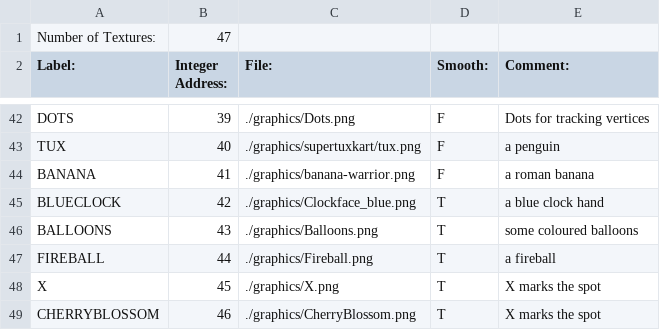
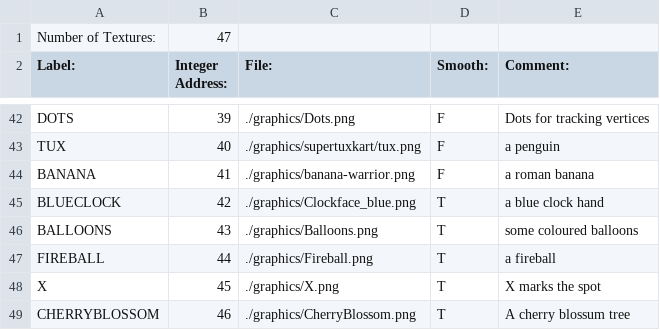
Before and after one commit to BostonBrooks/Spaghetti_Graveyard_Zero_2026, a CSV file: games/game0/maps/systems_test/graphics/textures.csv, drawn as a sheet; only a part is shown, gaps mark what is left out.

```diff
--- a/games/game0/maps/systems_test/graphics/textures.csv
+++ b/games/game0/maps/systems_test/graphics/textures.csv
@@ -48,2 +48,2 @@ FIREBALL,44,./graphics/Fireball.png,T, a fireball
 X,45,./graphics/X.png,T, X marks the spot
-CHERRYBLOSSOM,46,./graphics/CherryBlossom.png,T, X marks the spot
+CHERRYBLOSSOM,46,./graphics/CherryBlossom.png,T, A cherry blossum tree
```
Also changed, not shown: games/game0/maps/systems_test/graphics/sprites.csv.
